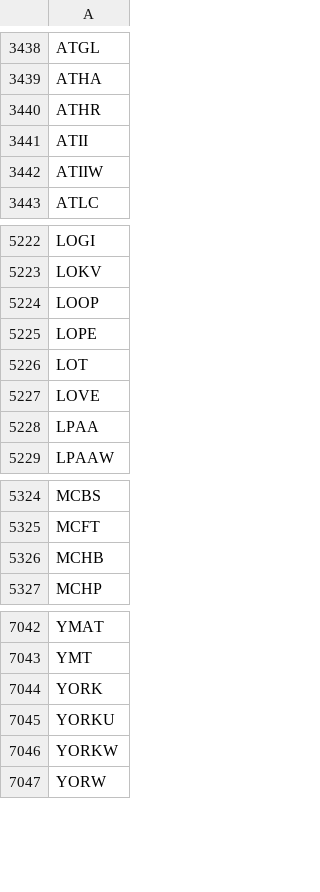
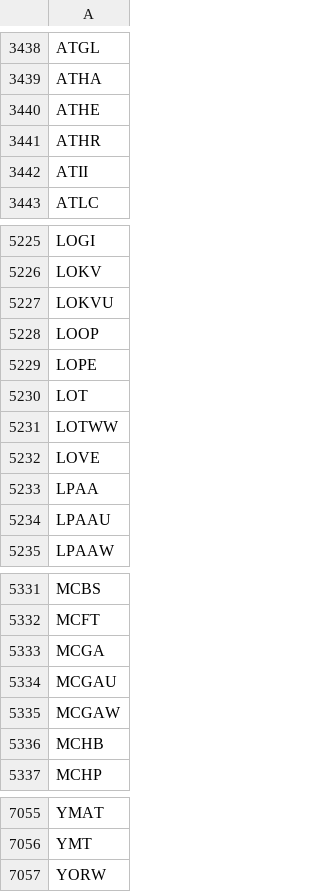
Before and after one commit to Tonomasan/Momentum-app_NYSE_NASDAQ_HTML, a CSV file: tickers.csv, drawn as a sheet; only a part is shown, gaps mark what is left out; the diff covers the shown part only.

```diff
--- a/tickers.csv
+++ b/tickers.csv
@@ -3439,5 +3439,5 @@ ATGL
 ATHA
+ATHE
 ATHR
 ATII
-ATIIW
 ATLC
@@ -5223,2 +5226,3 @@ LOGI
 LOKV
+LOKVU
 LOOP
@@ -5226,4 +5230,6 @@ LOPE
 LOT
+LOTWW
 LOVE
 LPAA
+LPAAU
 LPAAW
@@ -5325,2 +5332,5 @@ MCBS
 MCFT
+MCGA
+MCGAU
+MCGAW
 MCHB
@@ -7043,5 +7056,2 @@ YMAT
 YMT
-YORK
-YORKU
-YORKW
 YORW
```
Also changed, not shown: 30 added rows, 23 removed rows and 2 edited cells elsewhere in this file, momentum_data.csv, 2 other files.
